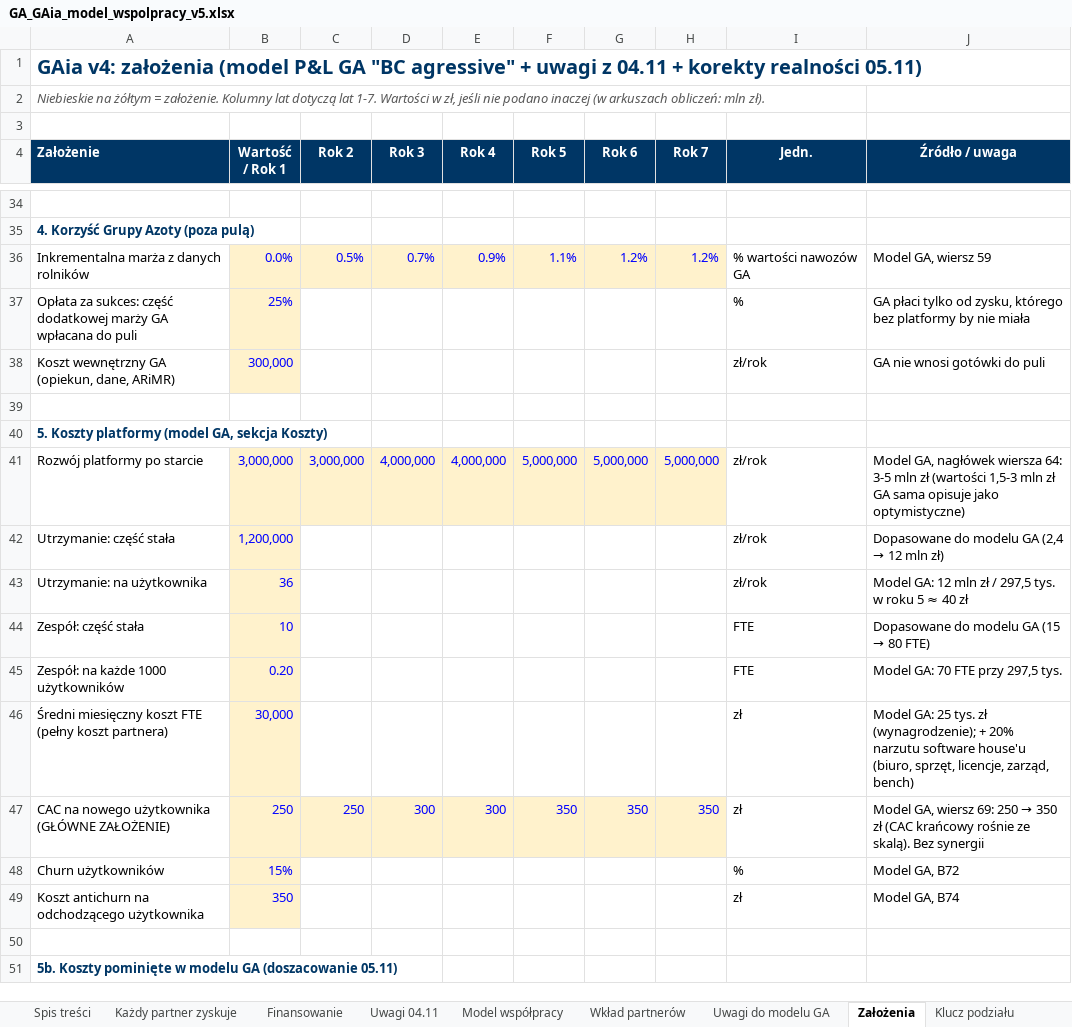
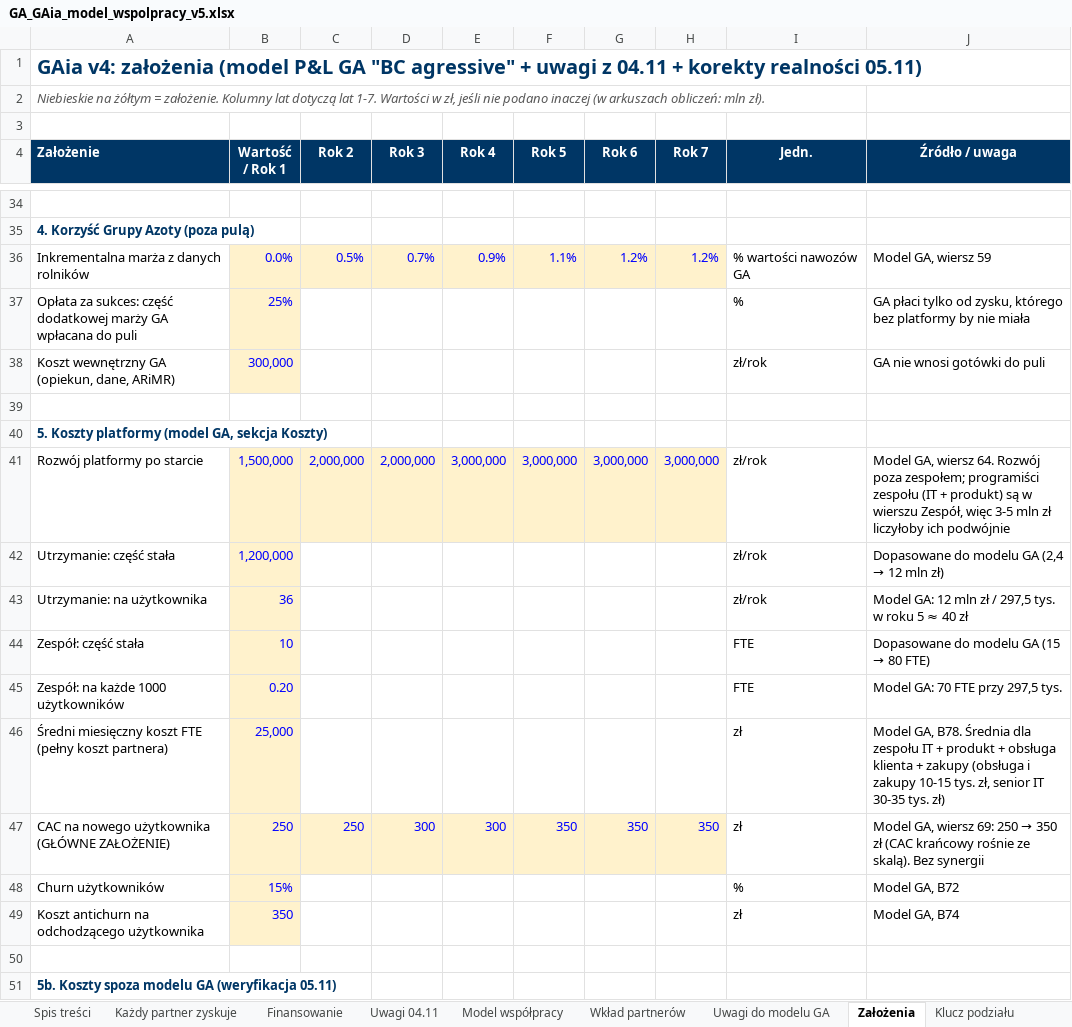
Before and after one commit to Angelika-pruchniak/gaia, an Excel workbook: GA_GAia_model_wspolpracy_v5.xlsx, sheet Założenia, drawn as a sheet; only a part is shown, gaps mark what is left out; values as stored, in another font and other column widths than the file's, no borders; the diff covers the shown part only; the diff names each change by its address in the sheet, - before the commit and + after, or states it on an @@ line.

```diff
--- a/GA_GAia_model_wspolpracy_v5.xlsx (sheet Założenia)
+++ b/GA_GAia_model_wspolpracy_v5.xlsx (sheet Założenia)
-B41 (Wartość / Rok 1): 3,000,000
+B41 (Wartość / Rok 1): 1,500,000
-C41 (Rok 2): 3,000,000
+C41 (Rok 2): 2,000,000
-D41 (Rok 3): 4,000,000
+D41 (Rok 3): 2,000,000
-E41 (Rok 4): 4,000,000
+E41 (Rok 4): 3,000,000
-F41 (Rok 5): 5,000,000
+F41 (Rok 5): 3,000,000
-G41 (Rok 6): 5,000,000
+G41 (Rok 6): 3,000,000
-H41 (Rok 7): 5,000,000
+H41 (Rok 7): 3,000,000
-J41 (Źródło / uwaga): Model GA, nagłówek wiersza 64: 3-5 mln zł (wartości 1,5-3 mln zł GA sama opisuje jako optymistyczne)
+J41 (Źródło / uwaga): Model GA, wiersz 64. Rozwój poza zespołem; programiści zespołu (IT + produkt) są w wierszu Zespół, więc 3-5 mln zł liczyłoby ich podwójnie
-B46 (Wartość / Rok 1): 30,000
+B46 (Wartość / Rok 1): 25,000
-J46 (Źródło / uwaga): Model GA: 25 tys. zł (wynagrodzenie); + 20% narzutu software house'u (biuro, sprzęt, licencje, zarząd, bench)
+J46 (Źródło / uwaga): Model GA, B78. Średnia dla zespołu IT + produkt + obsługa klienta + zakupy (obsługa i zakupy 10-15 tys. zł, senior IT 30-35 tys. zł)
-A51 (Założenie): 5b. Koszty pominięte w modelu GA (doszacowanie 05.11)
+A51 (Założenie): 5b. Koszty spoza modelu GA (weryfikacja 05.11)
```
Also changed, not shown: 3 added rows, 3 removed rows and 8 edited cells elsewhere in this sheet, sheet Dopasowanie MVP1, 4 other files.
